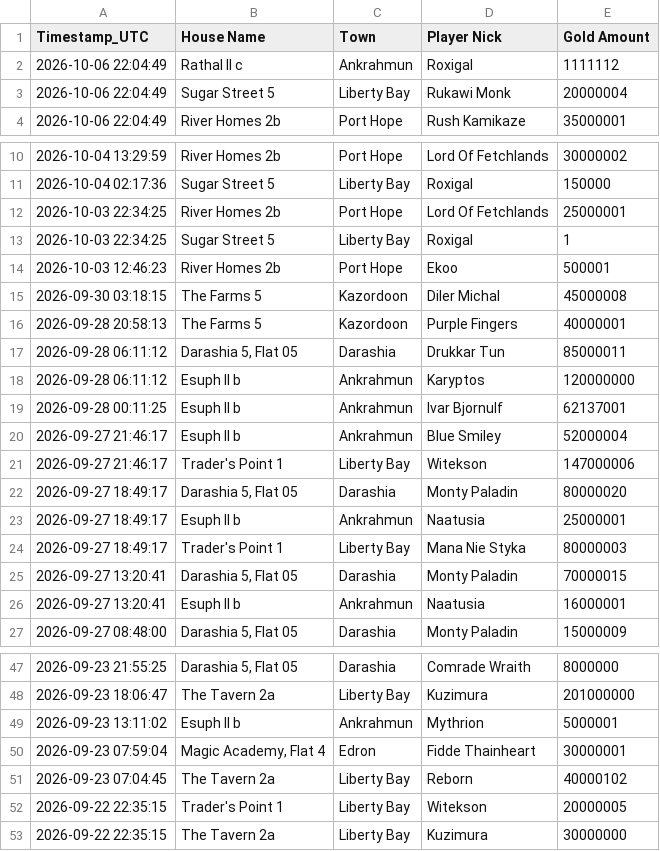
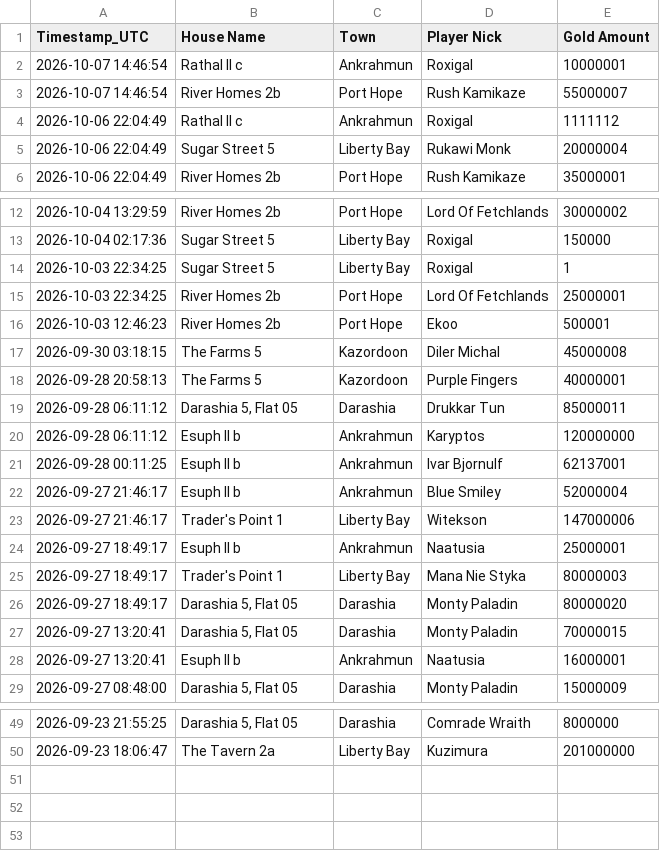
Before and after one commit to mdogie94/nmd, a CSV file: historia_licytacji.csv, drawn as a sheet; only a part is shown, gaps mark what is left out.

```diff
--- a/historia_licytacji.csv
+++ b/historia_licytacji.csv
@@ -1,2 +1,4 @@
 Timestamp_UTC,House Name,Town,Player Nick,Gold Amount
+2026-10-07 14:46:54,Rathal II c,Ankrahmun,Roxigal,10000001
+2026-10-07 14:46:54,River Homes 2b,Port Hope,Rush Kamikaze,55000007
 2026-10-06 22:04:49,Rathal II c,Ankrahmun,Roxigal,1111112
@@ -11,4 +13,4 @@
 2026-10-04 02:17:36,Sugar Street 5,Liberty Bay,Roxigal,150000
+2026-10-03 22:34:25,Sugar Street 5,Liberty Bay,Roxigal,1
 2026-10-03 22:34:25,River Homes 2b,Port Hope,Lord Of Fetchlands,25000001
-2026-10-03 22:34:25,Sugar Street 5,Liberty Bay,Roxigal,1
 2026-10-03 12:46:23,River Homes 2b,Port Hope,Ekoo,500001
@@ -21,5 +23,5 @@
 2026-09-27 21:46:17,Trader's Point 1,Liberty Bay,Witekson,147000006
-2026-09-27 18:49:17,"Darashia 5, Flat 05",Darashia,Monty Paladin,80000020
 2026-09-27 18:49:17,Esuph II b,Ankrahmun,Naatusia,25000001
 2026-09-27 18:49:17,Trader's Point 1,Liberty Bay,Mana Nie Styka,80000003
+2026-09-27 18:49:17,"Darashia 5, Flat 05",Darashia,Monty Paladin,80000020
 2026-09-27 13:20:41,"Darashia 5, Flat 05",Darashia,Monty Paladin,70000015
@@ -48,6 +50 @@
 2026-09-23 18:06:47,The Tavern 2a,Liberty Bay,Kuzimura,201000000
-2026-09-23 13:11:02,Esuph II b,Ankrahmun,Mythrion,5000001
-2026-09-23 07:59:04,"Magic Academy, Flat 4",Edron,Fidde Thainheart,30000001
-2026-09-23 07:04:45,The Tavern 2a,Liberty Bay,Reborn,40000102
-2026-09-22 22:35:15,Trader's Point 1,Liberty Bay,Witekson,20000005
-2026-09-22 22:35:15,The Tavern 2a,Liberty Bay,Kuzimura,30000000
```
